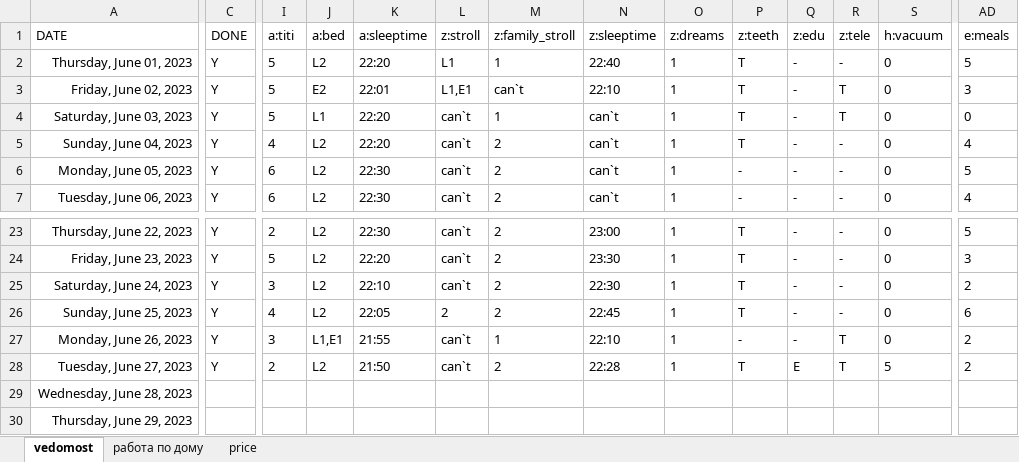
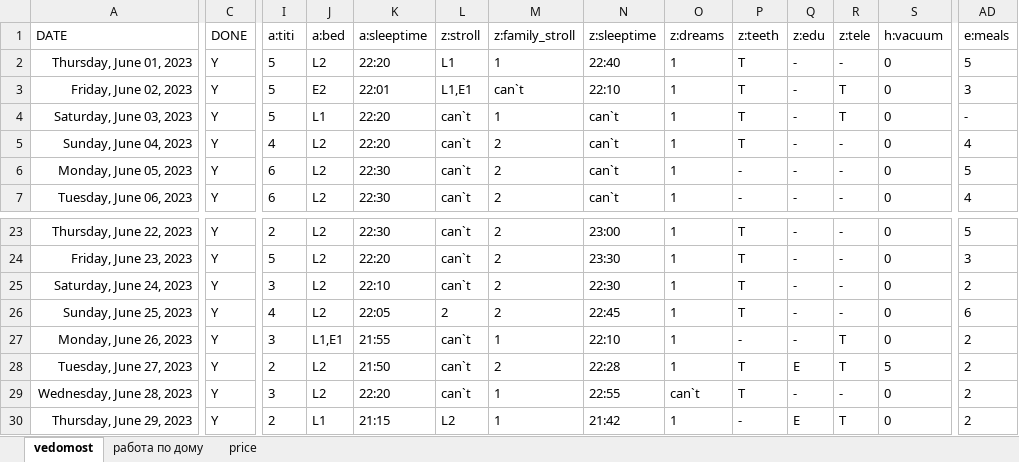
Before and after one commit to EgorVjalkov/study_to_live, an Excel workbook: months/jun23NEW_VERSION/jun23NEW_VERSION.xlsx, sheet vedomost, drawn as a sheet; only a part is shown, gaps mark what is left out; values as stored, in another font and other column widths than the file's, no borders; conditional formats not drawn; the diff covers the shown part only; the diff names each change by its address in the sheet, - before the commit and + after, or states it on an @@ line.

```diff
--- a/months/jun23NEW_VERSION/jun23NEW_VERSION.xlsx (sheet vedomost)
+++ b/months/jun23NEW_VERSION/jun23NEW_VERSION.xlsx (sheet vedomost)
-AD4 (e:meals): 0
+AD4 (e:meals): -
-C29:C30 (DONE): (empty)
+C29:C30 (DONE): Y
-I29 (a:titi): (empty)
+I29 (a:titi): 3
-J29 (a:bed): (empty)
+J29 (a:bed): L2
-K29 (a:sleeptime): (empty)
+K29 (a:sleeptime): 22:20
-L29 (z:stroll): (empty)
+L29 (z:stroll): can`t
-M29:M30 (z:family_stroll): (empty)
+M29:M30 (z:family_stroll): 1
-N29 (z:sleeptime): (empty)
+N29 (z:sleeptime): 22:55
-O29 (z:dreams): (empty)
+O29 (z:dreams): can`t
-P29 (z:teeth): (empty)
+P29 (z:teeth): T
-Q29 (z:edu): (empty)
+Q29 (z:edu): -
-R29 (z:tele): (empty)
+R29 (z:tele): -
-S29:S30 (h:vacuum): (empty)
+S29:S30 (h:vacuum): 0
-AD29:AD30 (e:meals): (empty)
+AD29:AD30 (e:meals): 2
-I30 (a:titi): (empty)
+I30 (a:titi): 2
-J30 (a:bed): (empty)
+J30 (a:bed): L1
-K30 (a:sleeptime): (empty)
+K30 (a:sleeptime): 21:15
-L30 (z:stroll): (empty)
+L30 (z:stroll): L2
-N30 (z:sleeptime): (empty)
+N30 (z:sleeptime): 21:42
-O30 (z:dreams): (empty)
+O30 (z:dreams): 1
-P30 (z:teeth): (empty)
+P30 (z:teeth): -
-Q30 (z:edu): (empty)
+Q30 (z:edu): E
-R30 (z:tele): (empty)
+R30 (z:tele): T
```
Also changed, not shown: 71 edited cells elsewhere in this sheet, sheet работа по дому, sheet price, 1 other file.
